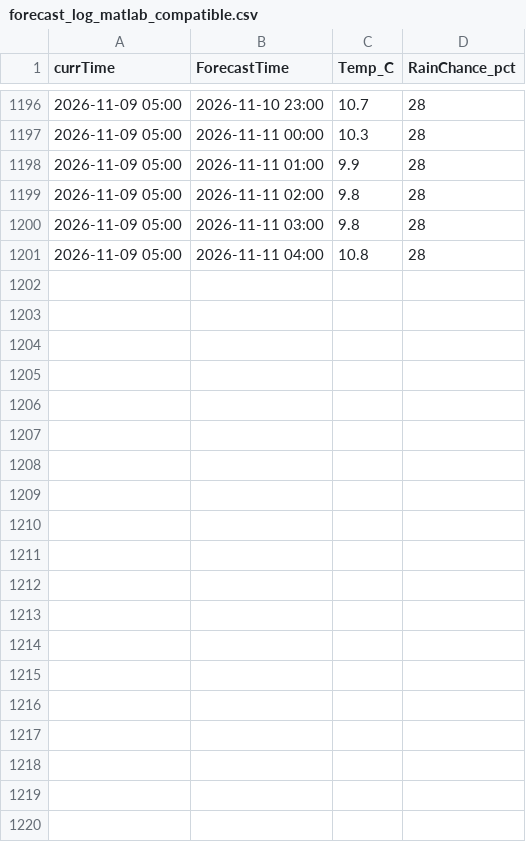
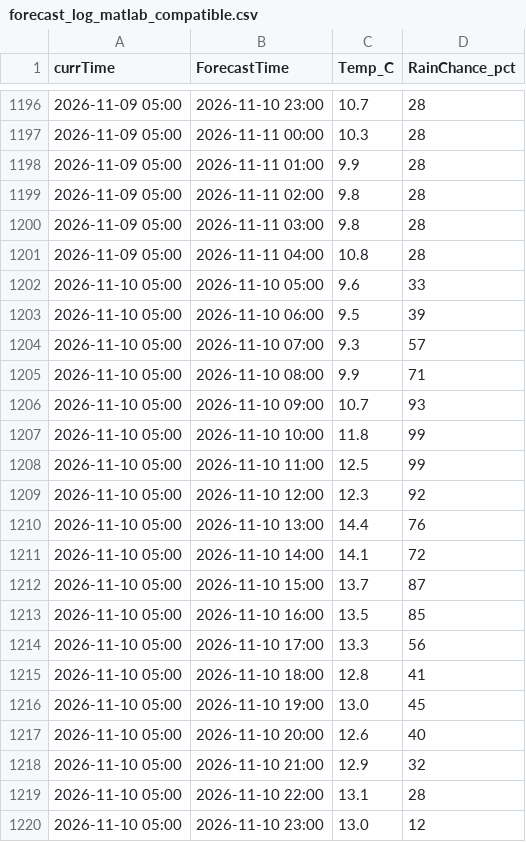
Before and after one commit to yulinlin-0/CHEG807-weather, a CSV file: data/tacoma/forecast_log_matlab_compatible.csv, drawn as a sheet; only a part is shown, gaps mark what is left out; the diff covers the shown part only.

```diff
--- a/data/tacoma/forecast_log_matlab_compatible.csv
+++ b/data/tacoma/forecast_log_matlab_compatible.csv
@@ -1201 +1201,20 @@ currTime,ForecastTime,Temp_C,RainChance_pct
 2026-11-09 05:00,2026-11-11 04:00,10.8,28
+2026-11-10 05:00,2026-11-10 05:00,9.6,33
+2026-11-10 05:00,2026-11-10 06:00,9.5,39
+2026-11-10 05:00,2026-11-10 07:00,9.3,57
+2026-11-10 05:00,2026-11-10 08:00,9.9,71
+2026-11-10 05:00,2026-11-10 09:00,10.7,93
+2026-11-10 05:00,2026-11-10 10:00,11.8,99
+2026-11-10 05:00,2026-11-10 11:00,12.5,99
+2026-11-10 05:00,2026-11-10 12:00,12.3,92
+2026-11-10 05:00,2026-11-10 13:00,14.4,76
+2026-11-10 05:00,2026-11-10 14:00,14.1,72
+2026-11-10 05:00,2026-11-10 15:00,13.7,87
+2026-11-10 05:00,2026-11-10 16:00,13.5,85
+2026-11-10 05:00,2026-11-10 17:00,13.3,56
+2026-11-10 05:00,2026-11-10 18:00,12.8,41
+2026-11-10 05:00,2026-11-10 19:00,13.0,45
+2026-11-10 05:00,2026-11-10 20:00,12.6,40
+2026-11-10 05:00,2026-11-10 21:00,12.9,32
+2026-11-10 05:00,2026-11-10 22:00,13.1,28
+2026-11-10 05:00,2026-11-10 23:00,13.0,12
```
Also changed, not shown: 29 added rows elsewhere in this file, data/tacoma/day1_forecasts.csv, data/tacoma/day2_forecasts.csv, 3 other files.
